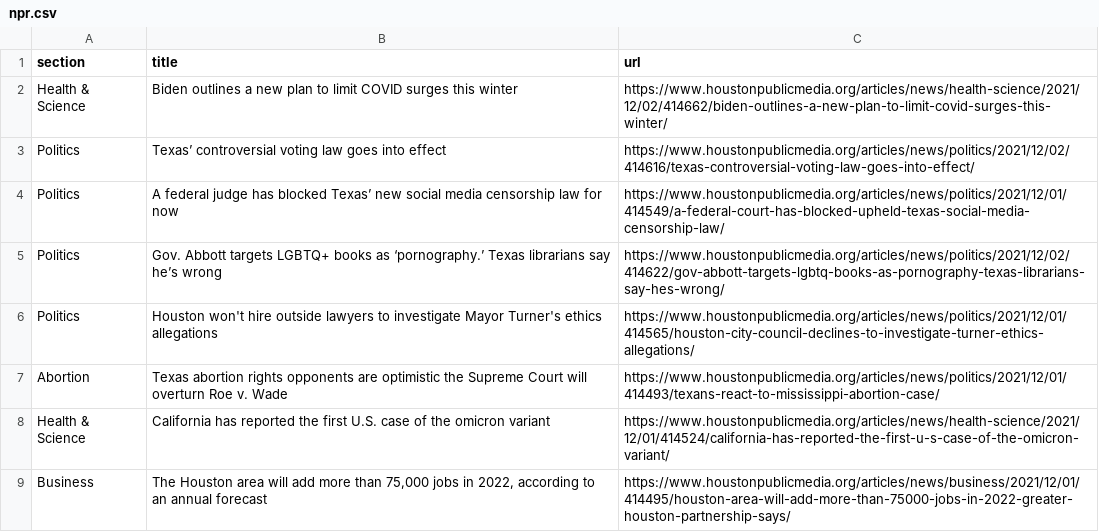
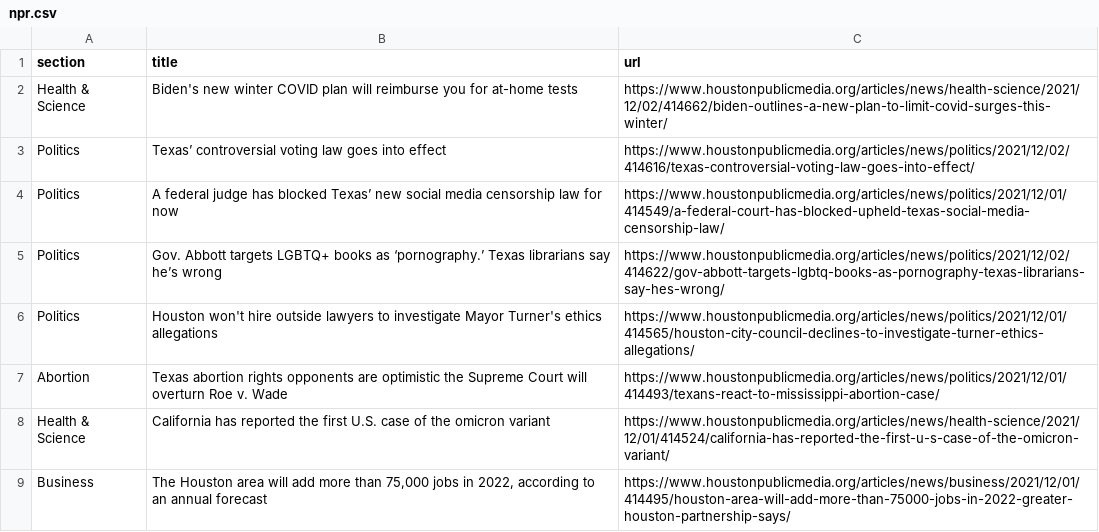
Before and after one commit to jmingram1/auto-scraper, a CSV file: npr.csv, drawn as a sheet; only a part is shown.

```diff
--- a/npr.csv
+++ b/npr.csv
@@ -1,3 +1,3 @@
 section,title,url
-Health & Science,Biden outlines a new plan to limit COVID surges this winter,https://www.houstonpublicmedia.org/articles/news/health-science/2021/12/02/414662/biden-outlines-a-new-plan-to-limit-covid-surges-this-winter/
+Health & Science,Biden's new winter COVID plan will reimburse you for at-home tests,https://www.houstonpublicmedia.org/articles/news/health-science/2021/12/02/414662/biden-outlines-a-new-plan-to-limit-covid-surges-this-winter/
 Politics,Texas’ controversial voting law goes into effect,https://www.houstonpublicmedia.org/articles/news/politics/2021/12/02/414616/texas-controversial-voting-law-goes-into-effect/
```
